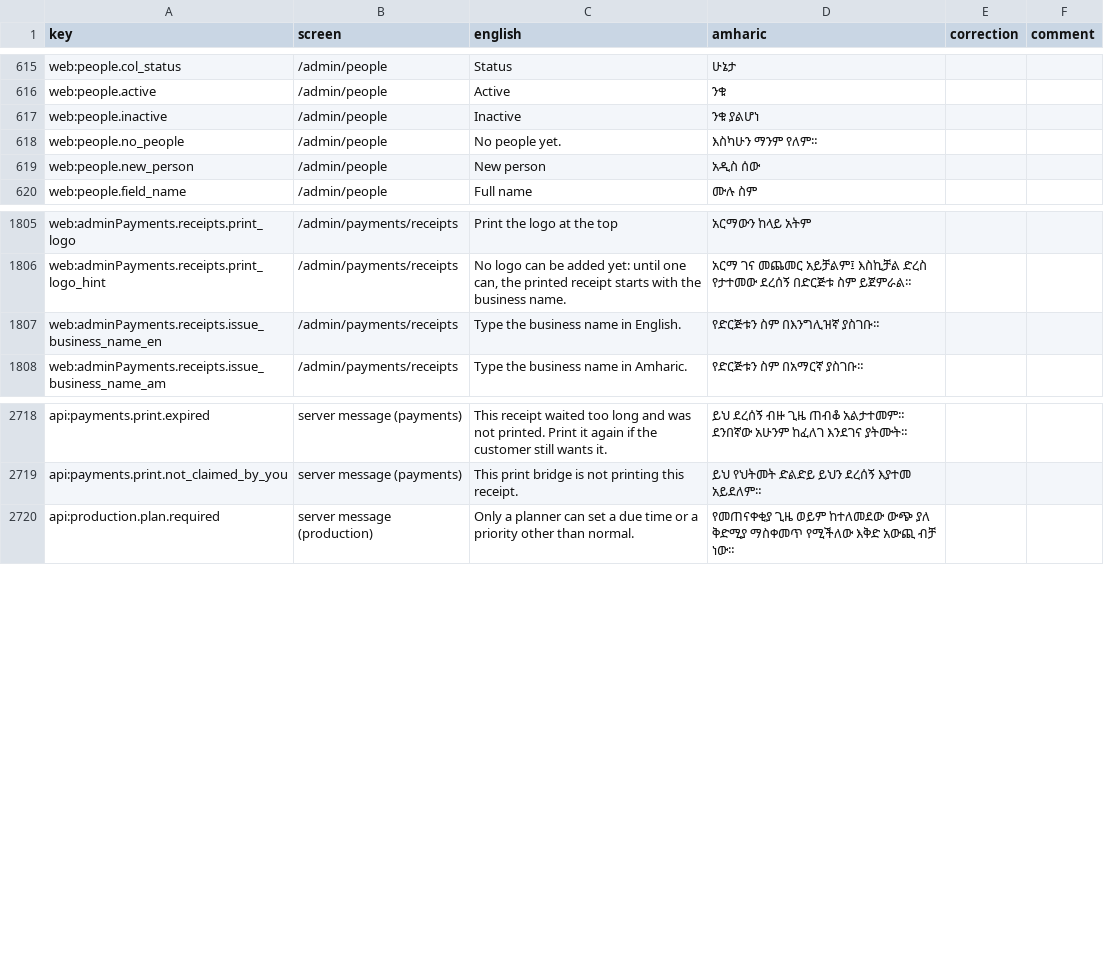
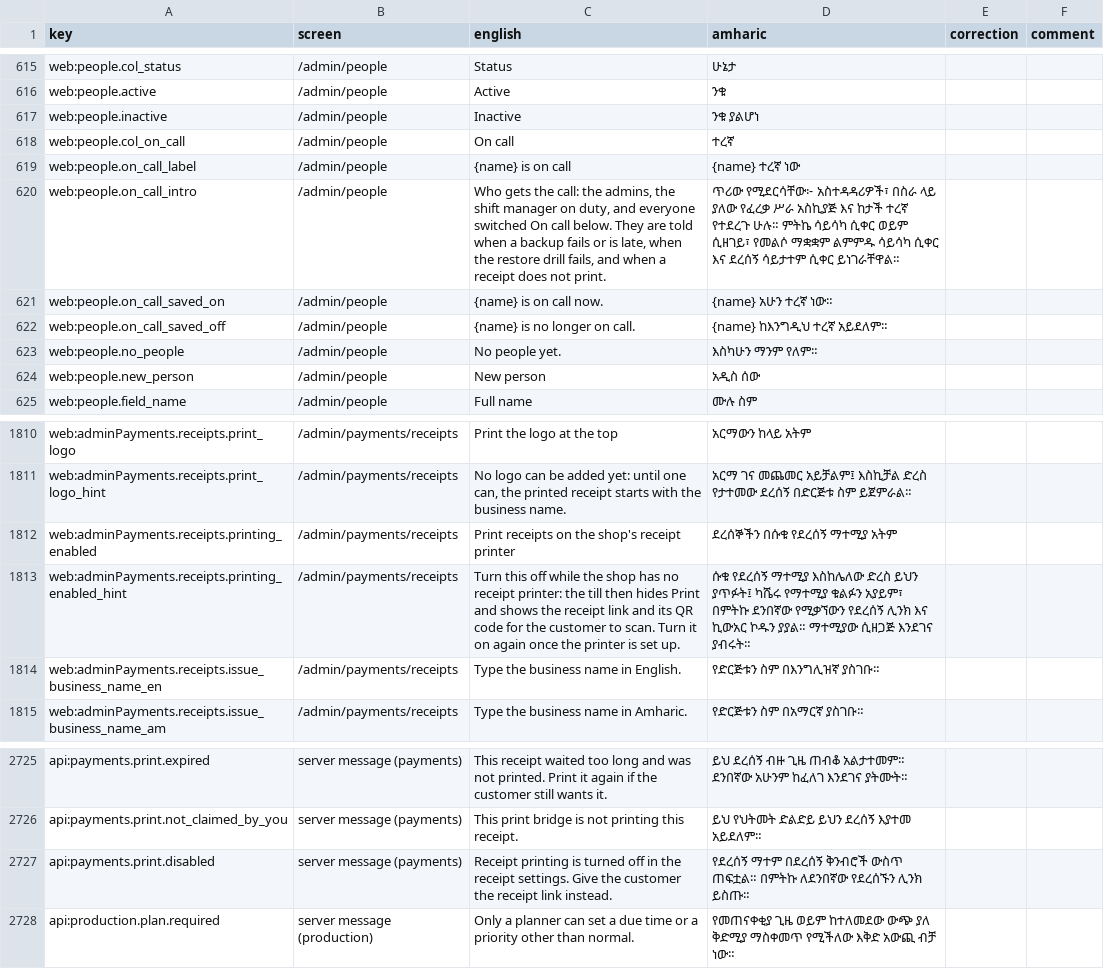
Before and after one commit to obssa/bakery-ops, a CSV file: docs/i18n/am-review.csv, drawn as a sheet; only a part is shown, gaps mark what is left out.

Commit message:
phase-5/go-live-settings: the go-live decisions, on call and backups by hand in the docs
The plan records Ramin's go-live decisions of 2026-11-02 after the 5.6b item
(no shop printer, who gets the call, backups downloaded by hand, receipts
non-fiscal and training done, no error tracking yet, go live without
devices-enrolled with the device check off and the enforcement flip waiting
for his word) and the As built note of these settings. The on-call runbook
says who the system calls; the backup runbook and handbook say how to
download, check and keep a backup by hand until the off-site copy exists.
The OpenAPI export, the ERD and the Amharic review sheet carry the new
columns and keys.

```diff
--- a/docs/i18n/am-review.csv
+++ b/docs/i18n/am-review.csv
@@ -617,2 +617,7 @@ web:people.active,/admin/people,Active,ንቁ,,
 web:people.inactive,/admin/people,Inactive,ንቁ ያልሆነ,,
+web:people.col_on_call,/admin/people,On call,ተረኛ,,
+web:people.on_call_label,/admin/people,{name} is on call,{name} ተረኛ ነው,,
+web:people.on_call_intro,/admin/people,"Who gets the call: the admins, the shift manager on duty, and everyone switched On call below. They are told when a backup fails or is late, when the restore drill fails, and when a receipt does not print.",ጥሪው የሚደርሳቸው፦ አስተዳዳሪዎች፣ በስራ ላይ ያለው የፈረቃ ሥራ አስኪያጅ እና ከታች ተረኛ የተደረጉ ሁሉ። ምትኬ ሳይሳካ ሲቀር ወይም ሲዘገይ፣ የመልሶ ማቋቋም ልምምዱ ሳይሳካ ሲቀር እና ደረሰኝ ሳይታተም ሲቀር ይነገራቸዋል።,,
+web:people.on_call_saved_on,/admin/people,{name} is on call now.,{name} አሁን ተረኛ ነው።,,
+web:people.on_call_saved_off,/admin/people,{name} is no longer on call.,{name} ከእንግዲህ ተረኛ አይደለም።,,
 web:people.no_people,/admin/people,No people yet.,እስካሁን ማንም የለም።,,
@@ -1806,2 +1811,4 @@ web:adminPayments.receipts.print_logo,/admin/payments/receipts,Print the logo at
 web:adminPayments.receipts.print_logo_hint,/admin/payments/receipts,"No logo can be added yet: until one can, the printed receipt starts with the business name.",አርማ ገና መጨመር አይቻልም፤ እስኪቻል ድረስ የታተመው ደረሰኝ በድርጅቱ ስም ይጀምራል።,,
+web:adminPayments.receipts.printing_enabled,/admin/payments/receipts,Print receipts on the shop's receipt printer,ደረሰኞችን በሱቁ የደረሰኝ ማተሚያ አትም,,
+web:adminPayments.receipts.printing_enabled_hint,/admin/payments/receipts,Turn this off while the shop has no receipt printer: the till then hides Print and shows the receipt link and its QR code for the customer to scan. Turn it on again once the printer is set up.,ሱቁ የደረሰኝ ማተሚያ እስከሌለው ድረስ ይህን ያጥፉት፤ ካሼሩ የማተሚያ ቁልፉን አያይም፣ በምትኩ ደንበኛው የሚቃኘውን የደረሰኝ ሊንክ እና ኪውአር ኮዱን ያያል። ማተሚያው ሲዘጋጅ እንደገና ያብሩት።,,
 web:adminPayments.receipts.issue_business_name_en,/admin/payments/receipts,Type the business name in English.,የድርጅቱን ስም በእንግሊዝኛ ያስገቡ።,,
@@ -2719,2 +2726,3 @@ api:payments.print.expired,server message (payments),This receipt waited too lon
 api:payments.print.not_claimed_by_you,server message (payments),This print bridge is not printing this receipt.,ይህ የህትመት ድልድይ ይህን ደረሰኝ እያተመ አይደለም።,,
+api:payments.print.disabled,server message (payments),Receipt printing is turned off in the receipt settings. Give the customer the receipt link instead.,የደረሰኝ ማተም በደረሰኝ ቅንብሮች ውስጥ ጠፍቷል። በምትኩ ለደንበኛው የደረሰኙን ሊንክ ይስጡ።,,
 api:production.plan.required,server message (production),Only a planner can set a due time or a priority other than normal.,የመጠናቀቂያ ጊዜ ወይም ከተለመደው ውጭ ያለ ቅድሚያ ማስቀመጥ የሚችለው እቅድ አውጪ ብቻ ነው።,,
```
Also changed, not shown: 6 other files.
